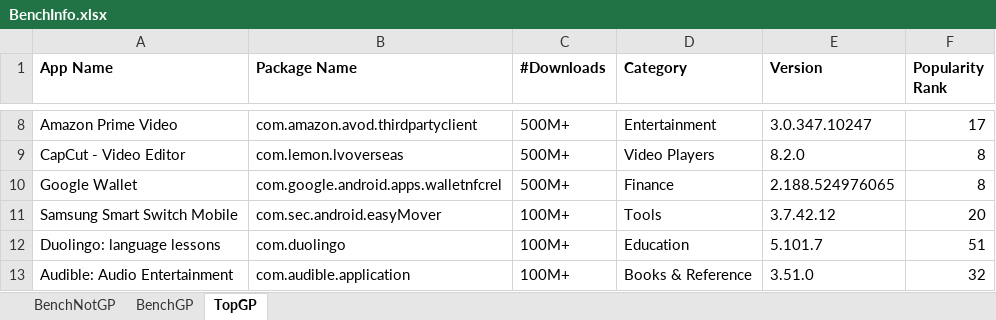
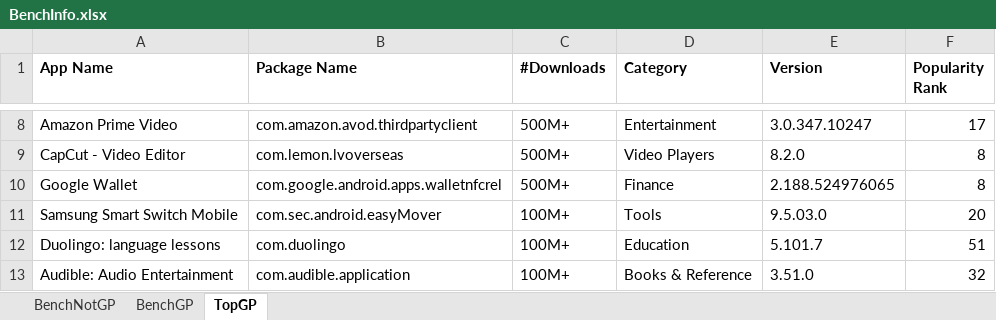
Before and after one commit to anon-self/anon-self.github.io, an Excel workbook: assets/data/BenchInfo.xlsx, sheet TopGP, drawn as a sheet; only a part is shown, gaps mark what is left out; values as stored, in another font and other column widths than the file's, no borders; the diff names each change by its address in the sheet, - before the commit and + after, or states it on an @@ line.

Commit message:
adding bench info

```diff
--- a/assets/data/BenchInfo.xlsx (sheet TopGP)
+++ b/assets/data/BenchInfo.xlsx (sheet TopGP)
-E11 (Version): 3.7.42.12
+E11 (Version): 9.5.03.0
```
